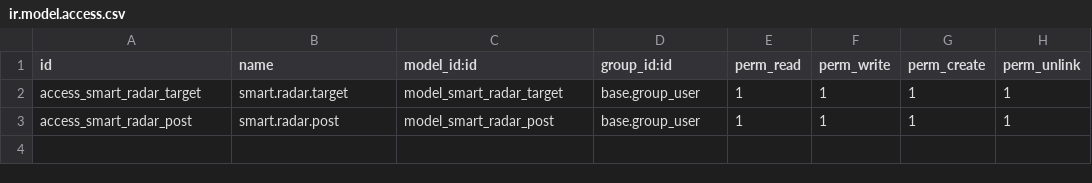
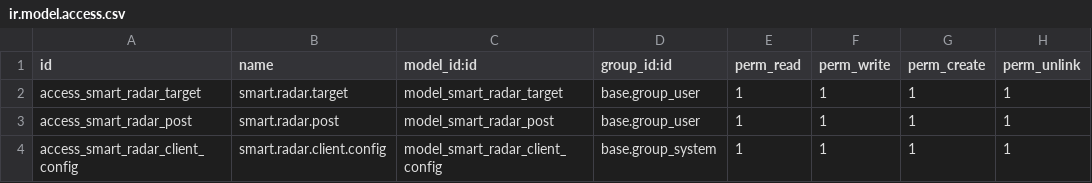
Before and after one commit to elfaidydev/alpha_echo, a CSV file: security/ir.model.access.csv, drawn as a sheet; the diff names each change by its address in the sheet, - before the commit and + after, or states it on an @@ line.

```diff
--- a/security/ir.model.access.csv
+++ b/security/ir.model.access.csv
+row 4: access_smart_radar_client_config | smart.radar.client.config | model_smart_radar_client_config | base.group_system | 1 | 1 | 1 | 1
```
Also changed, not shown: 25 other files.
